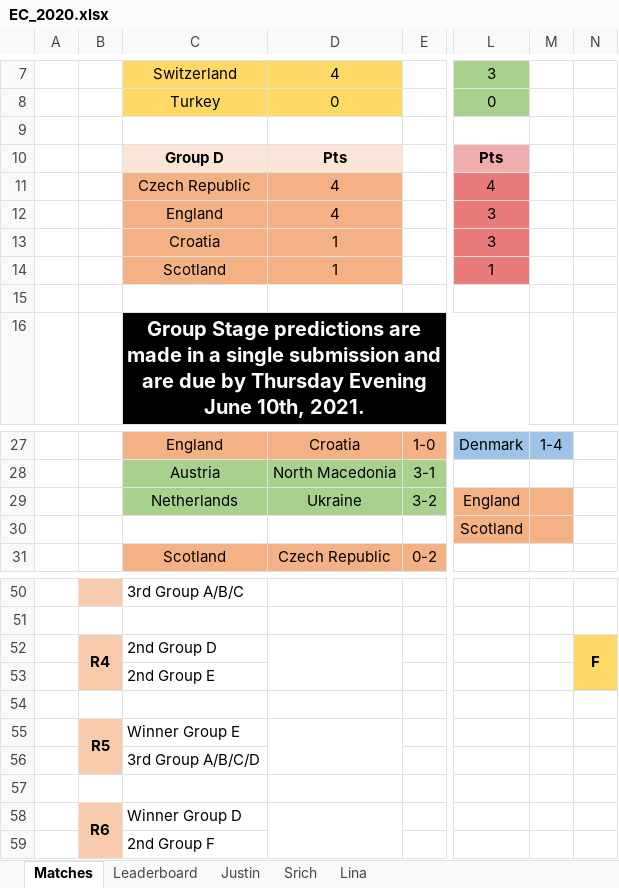
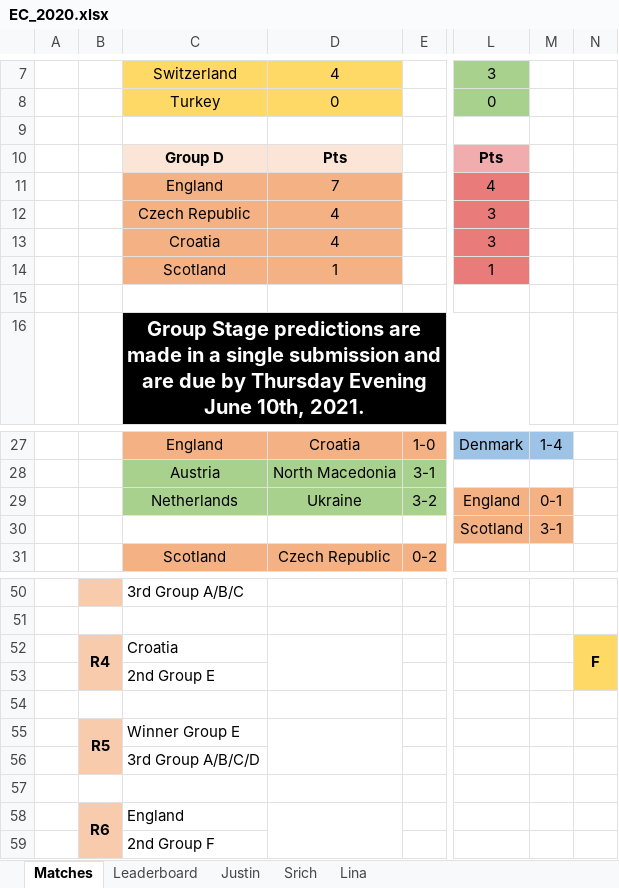
Before and after one commit to beedoug2000/Euro2020, an Excel workbook: Euro2020/result_files/EC_2020.xlsx, sheet Matches, drawn as a sheet; only a part is shown, gaps mark what is left out; values as stored, in another font and other column widths than the file's, no borders; the diff names each change by its address in the sheet, - before the commit and + after, or states it on an @@ line.

```diff
--- a/Euro2020/result_files/EC_2020.xlsx (sheet Matches)
+++ b/Euro2020/result_files/EC_2020.xlsx (sheet Matches)
-C11: Czech Republic
+C11: England
-D11: 4
+D11: 7
-C12: England
+C12: Czech Republic
-D13: 1
+D13: 4
-M29: (empty)
+M29: 0-1
-M30: (empty)
+M30: 3-1
-C52: 2nd Group D
+C52: Croatia
-C58: Winner Group D
+C58: England
```
Also changed, not shown: sheet Leaderboard, sheet Lina, sheet Justin, sheet Srich.
